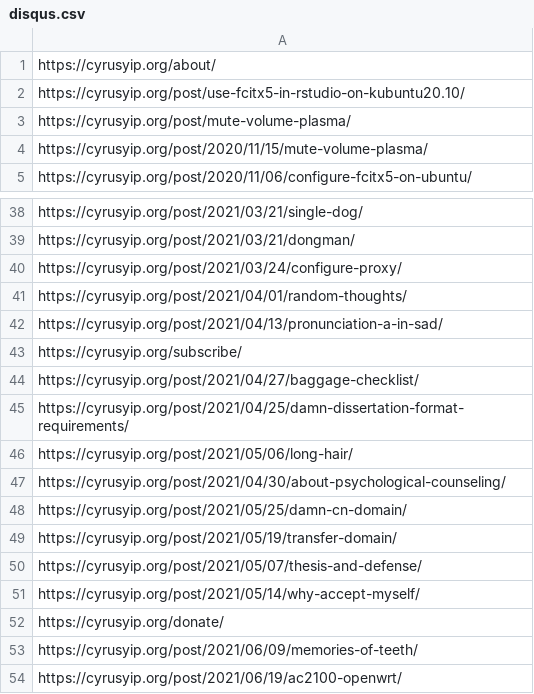
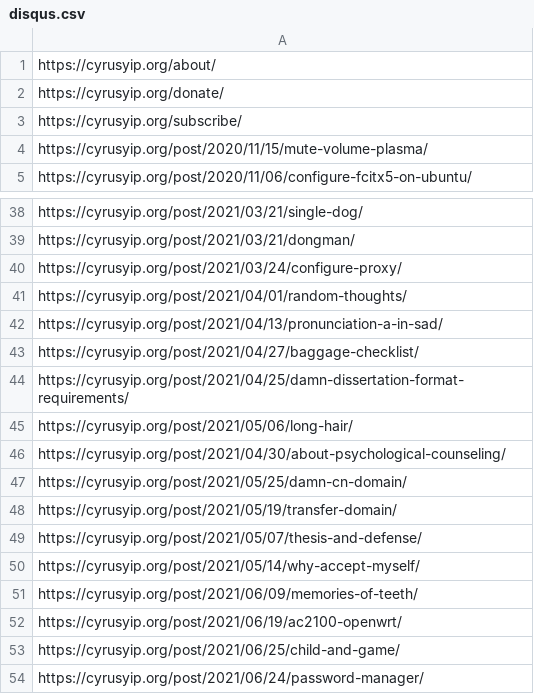
Before and after one commit to CyrusYip/cyrusyip-blog, a CSV file: todo/disqus.csv, drawn as a sheet; only a part is shown, gaps mark what is left out; the shorter side is filled out with more unchanged rows.

Commit message:
disqus.csv: sort lines

```diff
--- a/todo/disqus.csv
+++ b/todo/disqus.csv
@@ -1,4 +1,4 @@
 https://cyrusyip.org/about/
-https://cyrusyip.org/post/use-fcitx5-in-rstudio-on-kubuntu20.10/
-https://cyrusyip.org/post/mute-volume-plasma/
+https://cyrusyip.org/donate/
+https://cyrusyip.org/subscribe/
 https://cyrusyip.org/post/2020/11/15/mute-volume-plasma/
@@ -42,3 +42,2 @@ https://cyrusyip.org/post/2021/04/01/random-thoughts/
 https://cyrusyip.org/post/2021/04/13/pronunciation-a-in-sad/
-https://cyrusyip.org/subscribe/
 https://cyrusyip.org/post/2021/04/27/baggage-checklist/
@@ -51,3 +50,2 @@ https://cyrusyip.org/post/2021/05/07/thesis-and-defense/
 https://cyrusyip.org/post/2021/05/14/why-accept-myself/
-https://cyrusyip.org/donate/
 https://cyrusyip.org/post/2021/06/09/memories-of-teeth/
```
